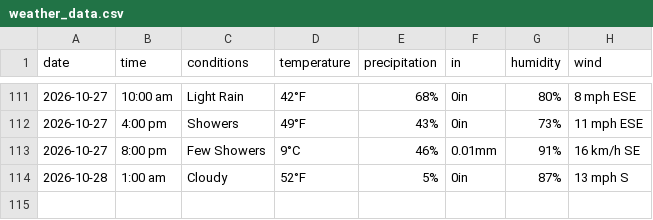
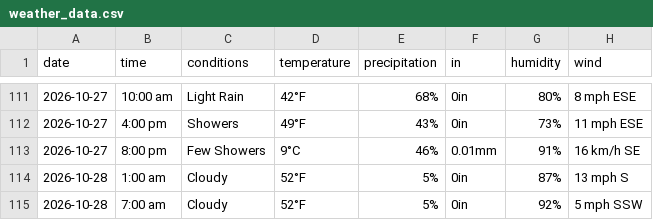
Before and after one commit to dpteddy/SDC-dashboard, a CSV file: data/weather_data.csv, drawn as a sheet; only a part is shown, gaps mark what is left out; the diff names each change by its address in the sheet, - before the commit and + after, or states it on an @@ line.

```diff
--- a/data/weather_data.csv
+++ b/data/weather_data.csv
+row 115: 2026-10-28 | 7:00 am | Cloudy | 52°F | 5% | 0in | 92% | 5 mph SSW
```
